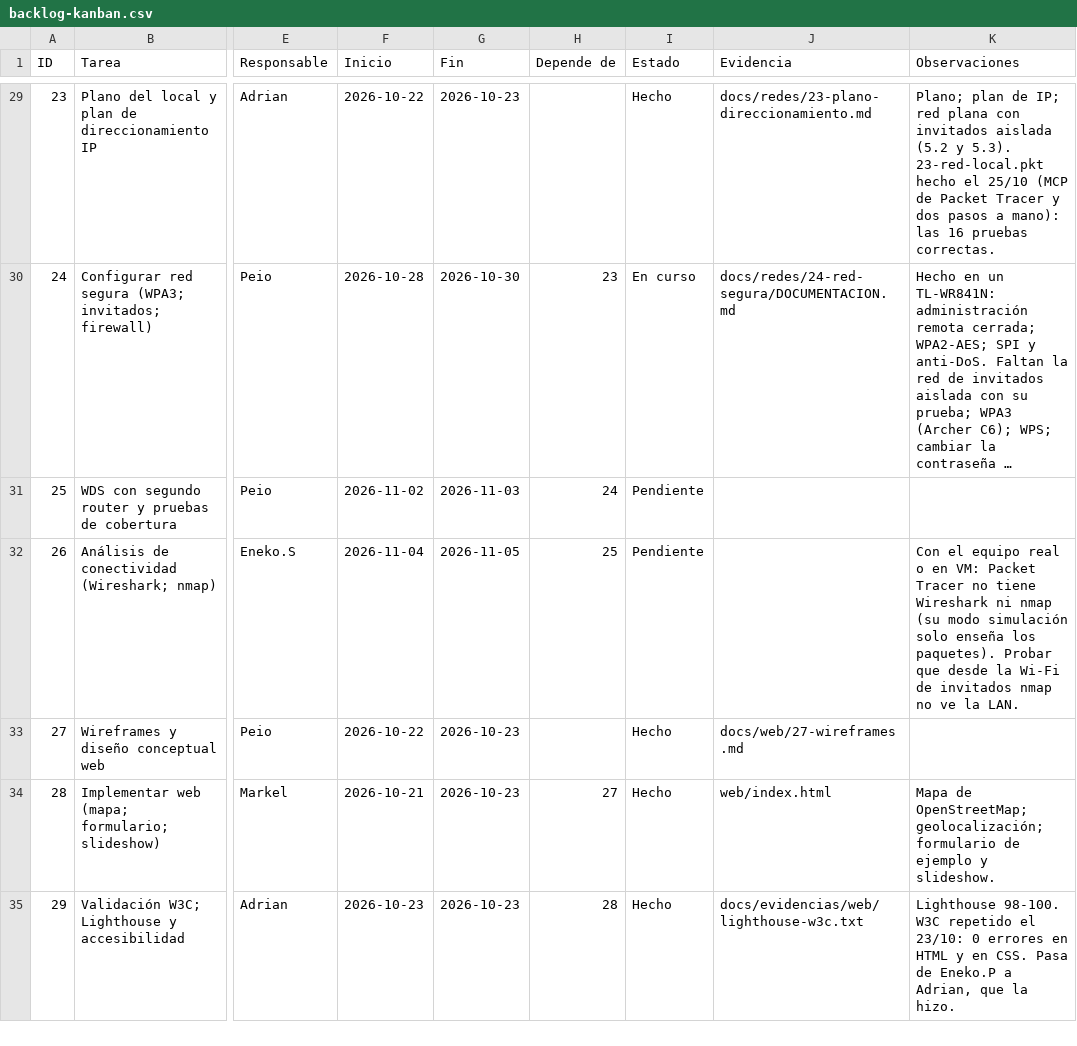
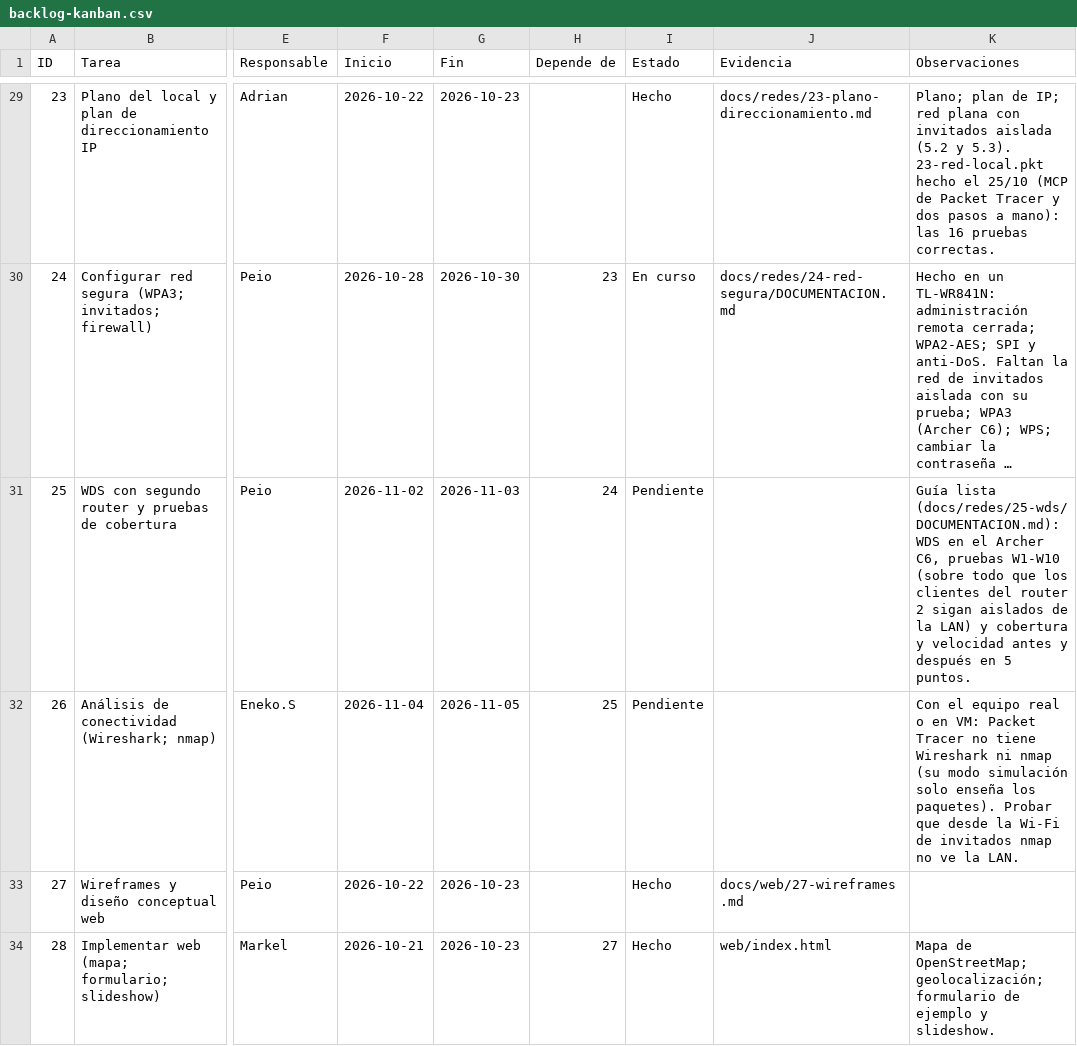
Before and after one commit to zHGx-alt/Reto-Asir, a CSV file: docs/gestion/backlog-kanban.csv, drawn as a sheet; only a part is shown, gaps mark what is left out; the shorter side is filled out with more unchanged rows; long unchanged cells end in …; the diff names each change by its address in the sheet, - before the commit and + after, or states it on an @@ line.

```diff
--- a/docs/gestion/backlog-kanban.csv
+++ b/docs/gestion/backlog-kanban.csv
-K31 (Observaciones): (empty)
+K31 (Observaciones): Guía lista (docs/redes/25-wds/DOCUMENTACION.md): WDS en el Archer C6, pruebas W1-W10 (sobre todo que los clientes del router 2 sigan aislados de la LAN) y cobertura y velocidad antes y después en 5 puntos.
```
Also changed, not shown: 6 other files.
